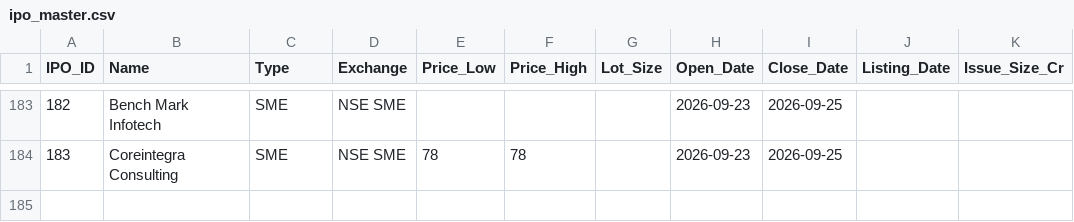
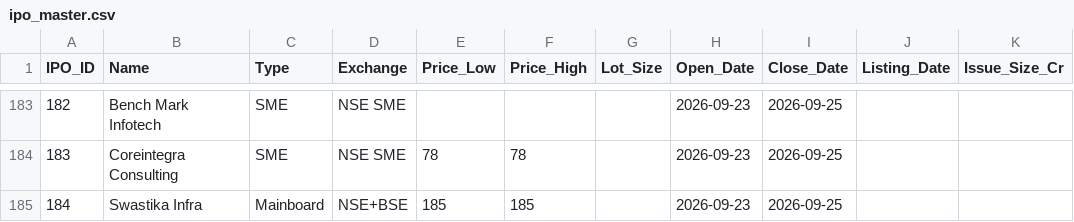
Before and after one commit to vadai-poche/NK-Spaces, a CSV file: trading/ipo_master.csv, drawn as a sheet; only a part is shown, gaps mark what is left out.

```diff
--- a/trading/ipo_master.csv
+++ b/trading/ipo_master.csv
@@ -184 +184,2 @@ IPO_ID,Name,Type,Exchange,Price_Low,Price_High,Lot_Size,Open_Date,Close_Date,Lis
 183,Coreintegra Consulting,SME,NSE SME,78,78,,2026-09-23,2026-09-25,,
+184,Swastika Infra,Mainboard,NSE+BSE,185,185,,2026-09-23,2026-09-25,,
```
Also changed, not shown: 2 other files.
